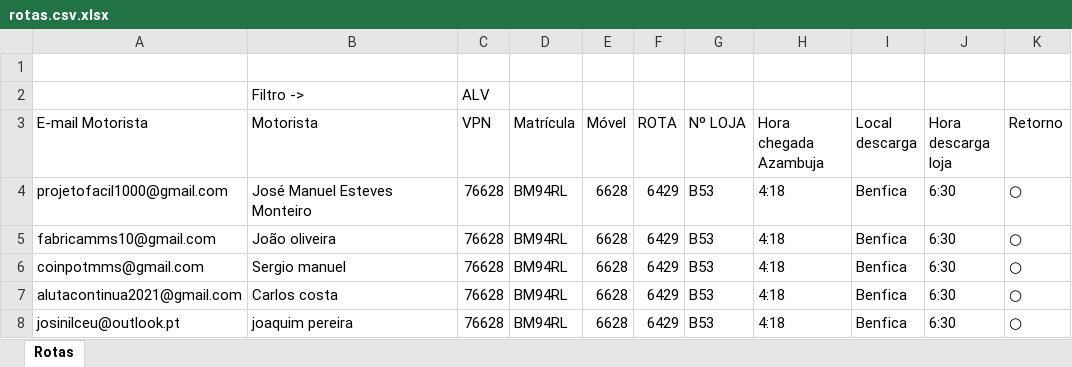
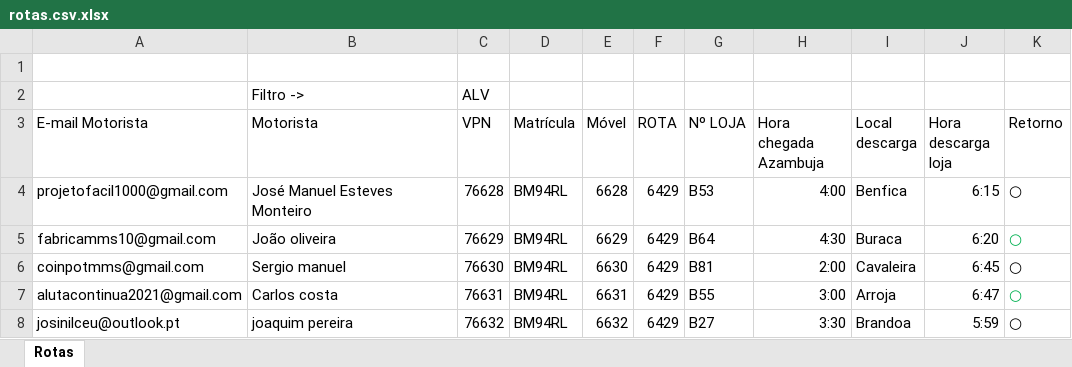
Before and after one commit to sadraqueoliveira-design/rotas-logistica, an Excel workbook: rotas.csv.xlsx, sheet Rotas, drawn as a sheet; only a part is shown; values as stored, in another font and other column widths than the file's, no borders; the diff covers the shown part only; the diff names each change by its address in the sheet, - before the commit and + after, or states it on an @@ line.

Commit message:
Add files via upload

```diff
--- a/rotas.csv.xlsx (sheet Rotas)
+++ b/rotas.csv.xlsx (sheet Rotas)
-H4 (Hora chegada Azambuja): 4:18
+H4 (Hora chegada Azambuja): 4:00
-J4 (Hora descarga loja): 6:30
+J4 (Hora descarga loja): 6:15
-C5 (VPN): 76628
+C5 (VPN): 76629
-E5 (Móvel): 6628
+E5 (Móvel): 6629
-G5 (Nº LOJA): B53
+G5 (Nº LOJA): B64
-H5 (Hora chegada Azambuja): 4:18
+H5 (Hora chegada Azambuja): 4:30
-I5 (Local descarga): Benfica
+I5 (Local descarga): Buraca
-J5 (Hora descarga loja): 6:30
+J5 (Hora descarga loja): 6:20
-K5 text colour: black
+K5 text colour: #00B050
-C6 (VPN): 76628
+C6 (VPN): 76630
-E6 (Móvel): 6628
+E6 (Móvel): 6630
-G6 (Nº LOJA): B53
+G6 (Nº LOJA): B81
-H6 (Hora chegada Azambuja): 4:18
+H6 (Hora chegada Azambuja): 2:00
-I6 (Local descarga): Benfica
+I6 (Local descarga): Cavaleira
-J6 (Hora descarga loja): 6:30
+J6 (Hora descarga loja): 6:45
-C7 (VPN): 76628
+C7 (VPN): 76631
-E7 (Móvel): 6628
+E7 (Móvel): 6631
-G7 (Nº LOJA): B53
+G7 (Nº LOJA): B55
-H7 (Hora chegada Azambuja): 4:18
+H7 (Hora chegada Azambuja): 3:00
-I7 (Local descarga): Benfica
+I7 (Local descarga): Arroja
-J7 (Hora descarga loja): 6:30
+J7 (Hora descarga loja): 6:47
-K7 text colour: black
+K7 text colour: #00B050
-C8 (VPN): 76628
+C8 (VPN): 76632
-E8 (Móvel): 6628
+E8 (Móvel): 6632
-G8 (Nº LOJA): B53
+G8 (Nº LOJA): B27
-H8 (Hora chegada Azambuja): 4:18
+H8 (Hora chegada Azambuja): 3:30
-I8 (Local descarga): Benfica
+I8 (Local descarga): Brandoa
-J8 (Hora descarga loja): 6:30
+J8 (Hora descarga loja): 5:59
```
Also changed, not shown: 1 added row, 23 edited cells and cell formats elsewhere in this sheet.
